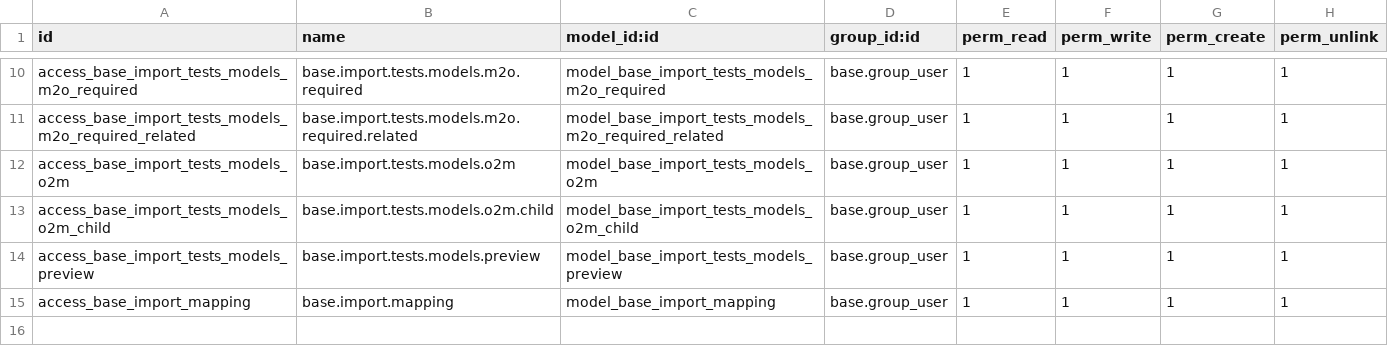
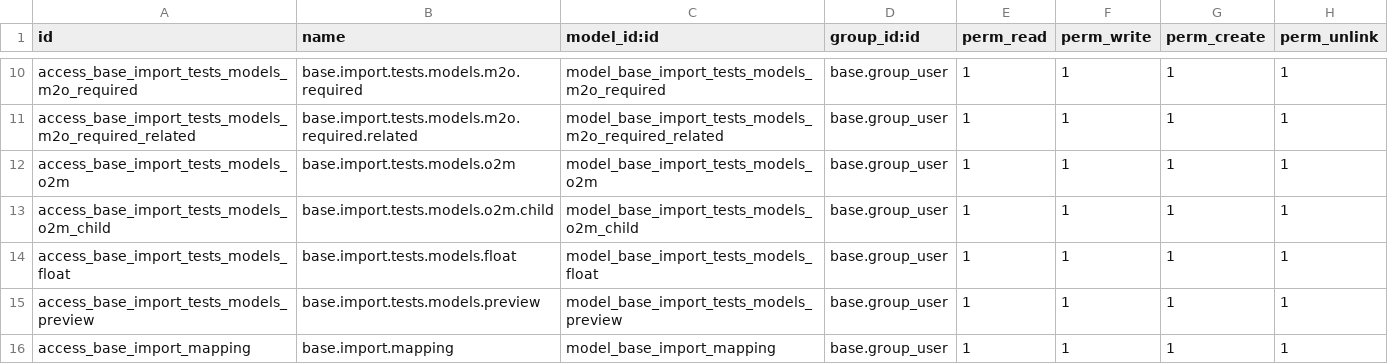
Before and after one commit to YoushaExT/odoo, a CSV file: addons/base_import/security/ir.model.access.csv, drawn as a sheet; only a part is shown, gaps mark what is left out; the diff names each change by its address in the sheet, - before the commit and + after, or states it on an @@ line.

Commit message:
[IMP] base_import: parsing/cleanup of floats
* Handle a leading + in import data, some contexts (e.g. bank
  statements) will mark positive sums explicitly for clarity
* Add basic grouping/decimal separator inference for people importing
  data from many localisations or to avoid them *having* to configure
  their separators if we can handle it for them, currently very basic

```diff
--- a/addons/base_import/security/ir.model.access.csv
+++ b/addons/base_import/security/ir.model.access.csv
+row 14: access_base_import_tests_models_float | base.import.tests.models.float | model_base_import_tests_models_float | base.group_user | 1 | 1 | 1 | 1
```
Also changed, not shown: 4 other files.
